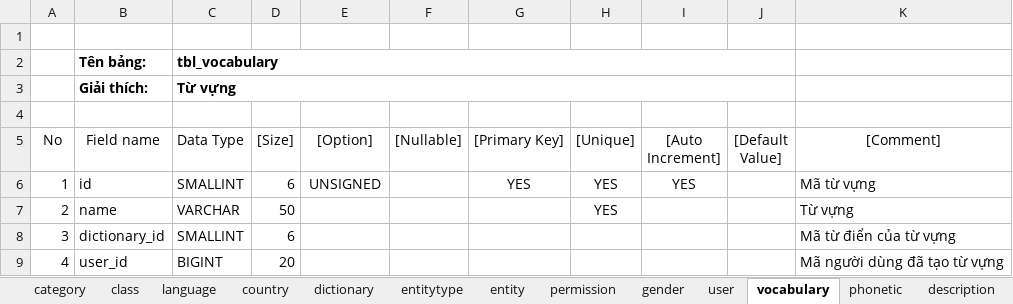
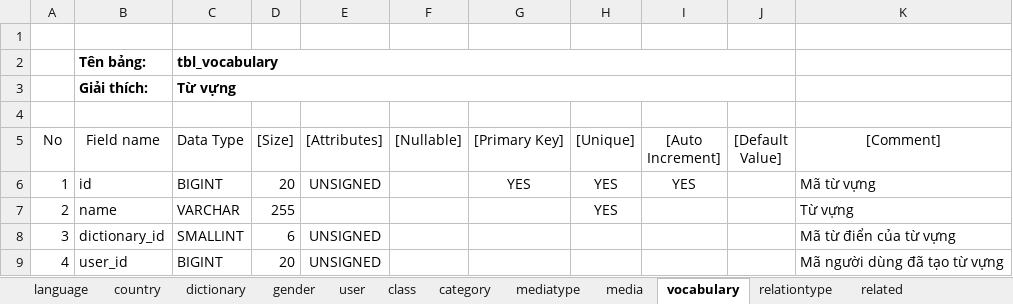
Before and after one commit to nktuyen/MyDict, an Excel workbook: 2.Design/1.DB/MyDict.xlsx, sheet vocabulary, drawn as a sheet; values as stored, in another font and other column widths than the file's, no borders; conditional formats not drawn; the diff names each change by its address in the sheet, - before the commit and + after, or states it on an @@ line.

```diff
--- a/2.Design/1.DB/MyDict.xlsx (sheet vocabulary)
+++ b/2.Design/1.DB/MyDict.xlsx (sheet vocabulary)
+sheet tab: mediatype
+sheet tab: media
+sheet tab: relationtype
+sheet tab: related
@@ sheet tab order changed: language | country | dictionary | gender | user | class | category | mediatype | media | vocabulary | relationtype | related @@
-E5: [Option]
+E5: [Attributes]
-C6 (Data Type): SMALLINT
+C6 (Data Type): BIGINT
-D6 ([Size]): 6
+D6 ([Size]): 20
-D7 ([Size]): 50
+D7 ([Size]): 255
-E8:E9 ([Attributes]): (empty)
+E8:E9 ([Attributes]): UNSIGNED
```
Also changed, not shown: sheet user, sheet category, sheet class, sheet country, sheet gender, sheet dictionary, 1 more sheet, other sheet tabs, 14 other files.
